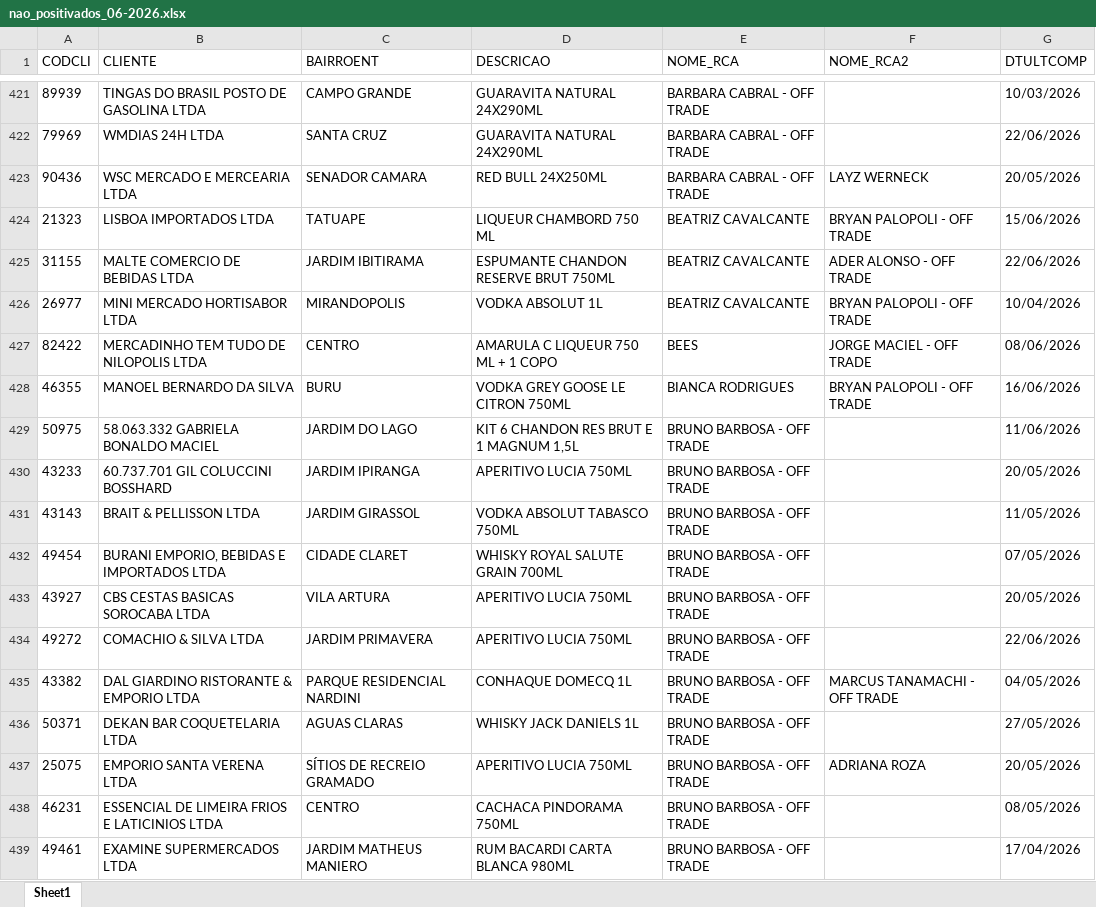
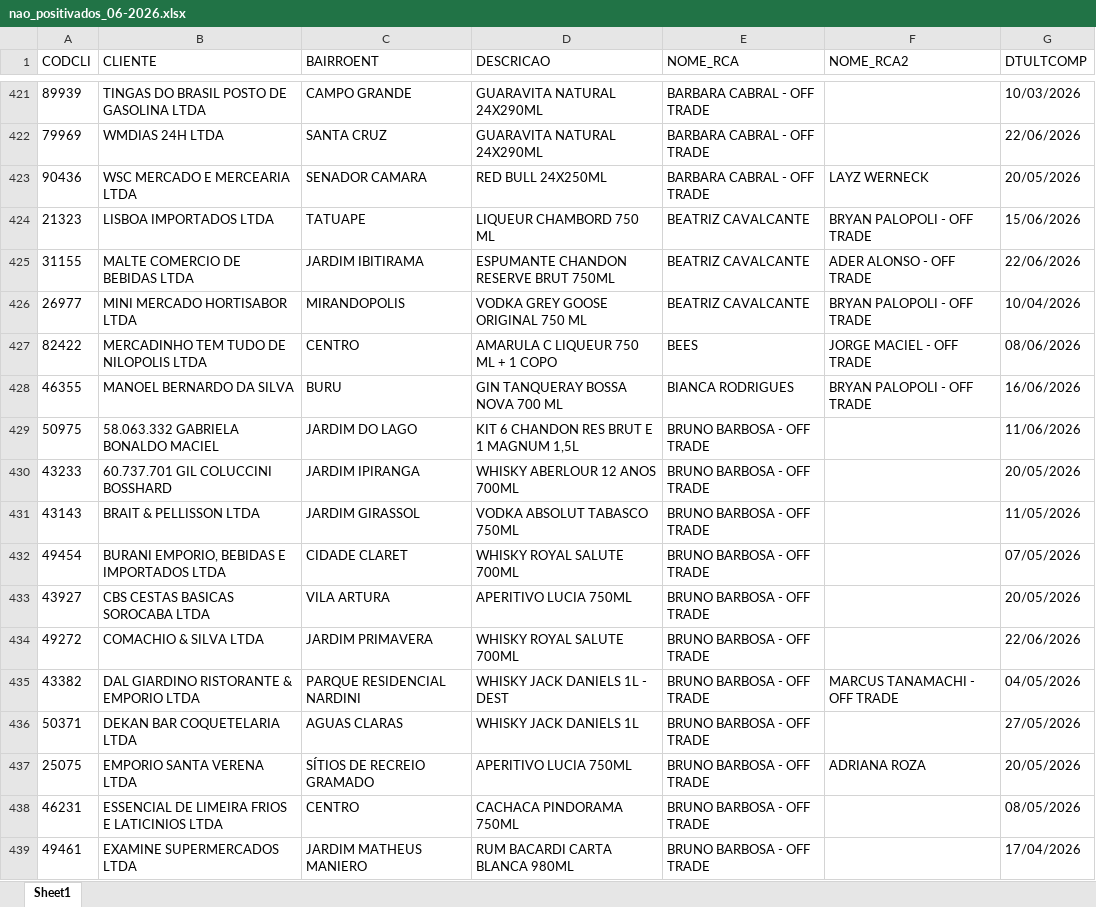
Before and after one commit to leonardocampos-cmd/offtrade, an Excel workbook: nao_positivados_06-2026.xlsx, sheet Sheet1, drawn as a sheet; only a part is shown, gaps mark what is left out; values as stored, in another font and other column widths than the file's, no borders; the diff covers the shown part only; the diff names each change by its address in the sheet, - before the commit and + after, or states it on an @@ line.

Commit message:
Atualiza dados de vendedores e arquivo de não positivados

```diff
--- a/nao_positivados_06-2026.xlsx (sheet Sheet1)
+++ b/nao_positivados_06-2026.xlsx (sheet Sheet1)
-D426 (DESCRICAO): VODKA ABSOLUT 1L
+D426 (DESCRICAO): VODKA GREY GOOSE ORIGINAL 750 ML
-D428 (DESCRICAO): VODKA GREY GOOSE LE CITRON 750ML
+D428 (DESCRICAO): GIN TANQUERAY BOSSA NOVA 700 ML
-D430 (DESCRICAO): APERITIVO LUCIA 750ML
+D430 (DESCRICAO): WHISKY ABERLOUR 12 ANOS 700ML
-D432 (DESCRICAO): WHISKY ROYAL SALUTE GRAIN 700ML
+D432 (DESCRICAO): WHISKY ROYAL SALUTE 700ML
-D434 (DESCRICAO): APERITIVO LUCIA 750ML
+D434 (DESCRICAO): WHISKY ROYAL SALUTE 700ML
-D435 (DESCRICAO): CONHAQUE DOMECQ 1L
+D435 (DESCRICAO): WHISKY JACK DANIELS 1L - DEST
```
Also changed, not shown: 9 added rows, 9 removed rows, 4 moved rows and 286 edited cells elsewhere in this sheet, 1 other file.
